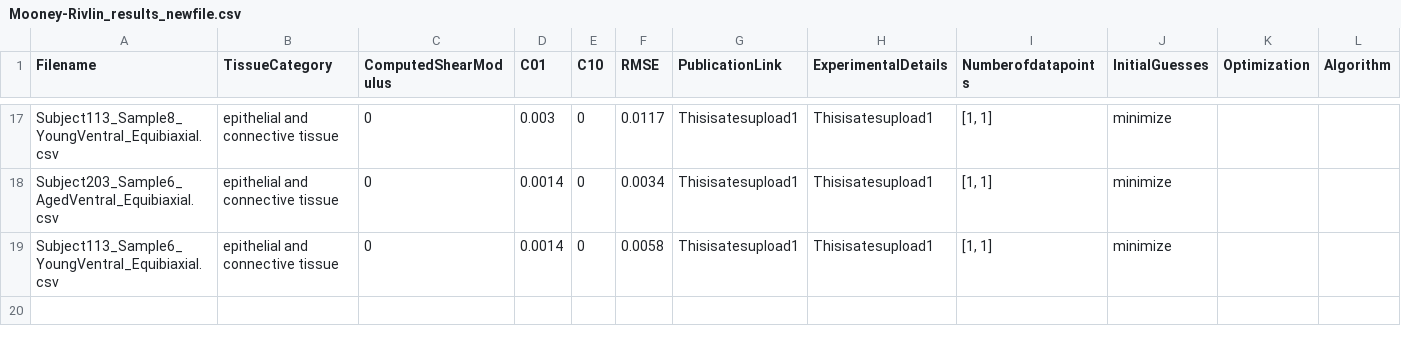
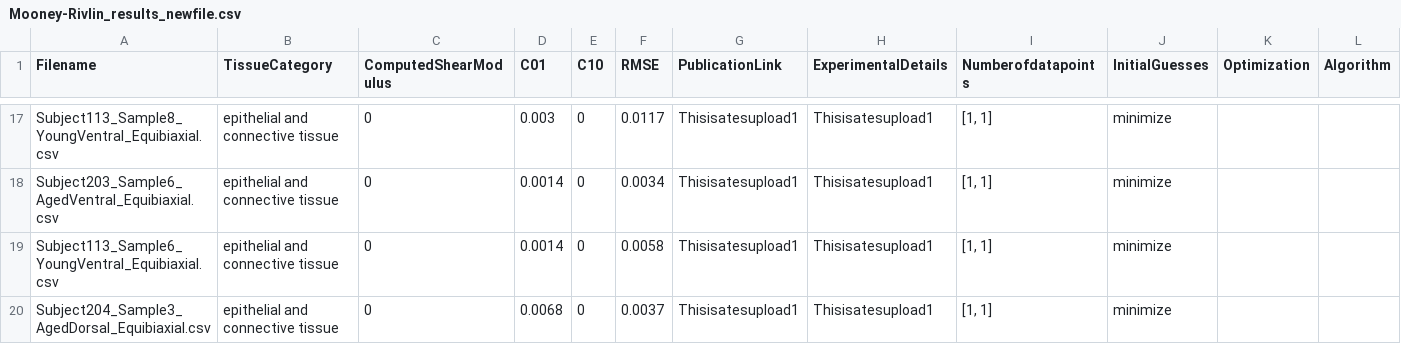
Before and after one commit to Fit2Tissue/Vasculature, a CSV file: Mooney-Rivlin_results_newfile.csv, drawn as a sheet; only a part is shown, gaps mark what is left out; the diff names each change by its address in the sheet, - before the commit and + after, or states it on an @@ line.

Commit message:
Append results for Mooney-Rivlin with note

```diff
--- a/Mooney-Rivlin_results_newfile.csv
+++ b/Mooney-Rivlin_results_newfile.csv
+row 20: Subject204_Sample3_AgedDorsal_Equibiaxial.csv | epithelial and connective tissue | 0 | 0.0068 | 0 | 0.0037 | Thisisatesupload1 | Thisisatesupload1 | [1, 1] | minimize
```
